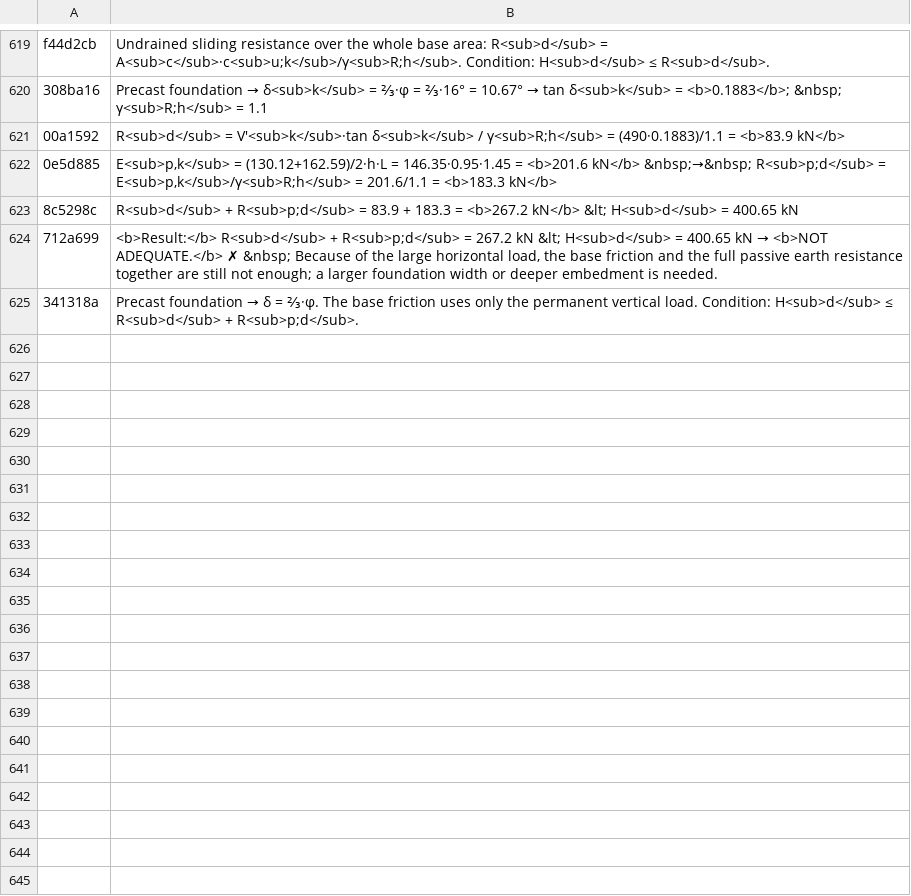
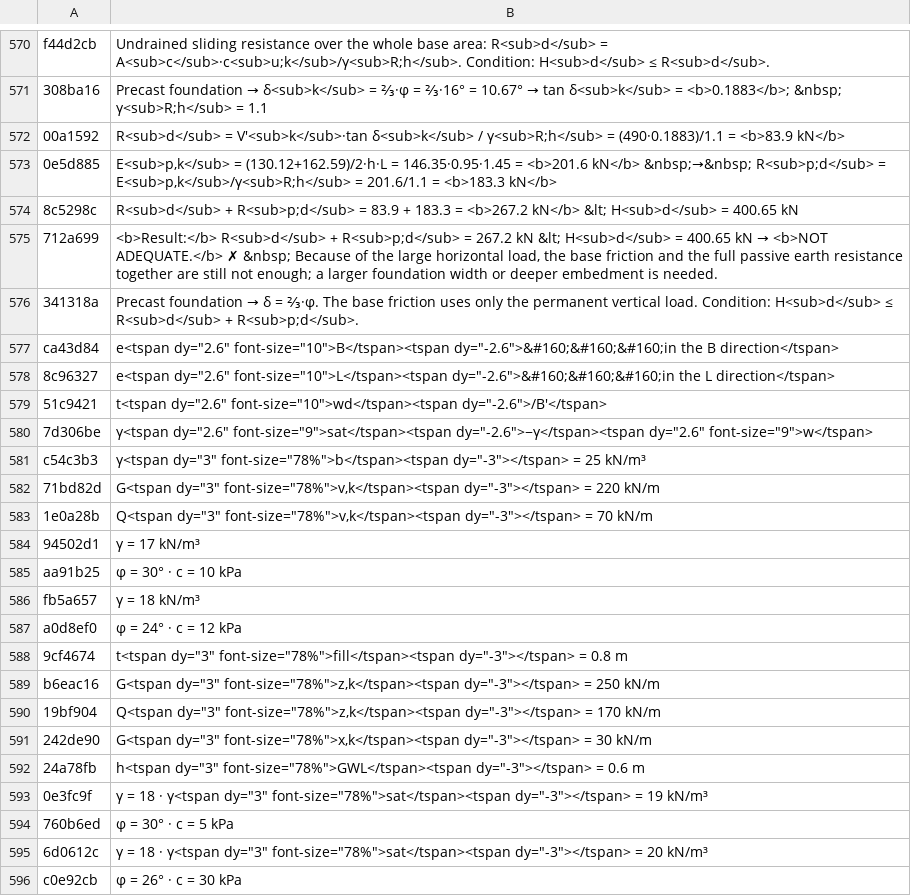
Before and after one commit to MBalika/sikalapok-teherbirasszamitasa, a TSV file: _i18n/en_page.tsv, drawn as a sheet; only a part is shown, gaps mark what is left out; the diff covers the shown part only; the diff names each change by its address in the sheet, - before the commit and + after, or states it on an @@ line.

```diff
--- a/_i18n/en_page.tsv
+++ b/_i18n/en_page.tsv
+row 577: ca43d84 | e<tspan dy="2.6" font-size="10">B</tspan><tspan dy="-2.6">&#160;&#160;&#160;in the B direction</tspan>
+row 578: 8c96327 | e<tspan dy="2.6" font-size="10">L</tspan><tspan dy="-2.6">&#160;&#160;&#160;in the L direction</tspan>
+row 579: 51c9421 | t<tspan dy="2.6" font-size="10">wd</tspan><tspan dy="-2.6">/B′</tspan>
+row 580: 7d306be | γ<tspan dy="2.6" font-size="9">sat</tspan><tspan dy="-2.6">−γ</tspan><tspan dy="2.6" font-size="9">w</tspan>
+row 581: c54c3b3 | γ<tspan dy="3" font-size="78%">b</tspan><tspan dy="-3"></tspan> = 25 kN/m³
+row 582: 71bd82d | G<tspan dy="3" font-size="78%">v,k</tspan><tspan dy="-3"></tspan> = 220 kN/m
+row 583: 1e0a28b | Q<tspan dy="3" font-size="78%">v,k</tspan><tspan dy="-3"></tspan> = 70 kN/m
+row 584: 94502d1 | γ = 17 kN/m³
+row 585: aa91b25 | φ = 30° · c = 10 kPa
+row 586: fb5a657 | γ = 18 kN/m³
+row 587: a0d8ef0 | φ = 24° · c = 12 kPa
+row 588: 9cf4674 | t<tspan dy="3" font-size="78%">fill</tspan><tspan dy="-3"></tspan> = 0.8 m
+row 589: b6eac16 | G<tspan dy="3" font-size="78%">z,k</tspan><tspan dy="-3"></tspan> = 250 kN/m
+row 590: 19bf904 | Q<tspan dy="3" font-size="78%">z,k</tspan><tspan dy="-3"></tspan> = 170 kN/m
+row 591: 242de90 | G<tspan dy="3" font-size="78%">x,k</tspan><tspan dy="-3"></tspan> = 30 kN/m
+row 592: 24a78fb | h<tspan dy="3" font-size="78%">GWL</tspan><tspan dy="-3"></tspan> = 0.6 m
+row 593: 0e3fc9f | γ = 18 · γ<tspan dy="3" font-size="78%">sat</tspan><tspan dy="-3"></tspan> = 19 kN/m³
+row 594: 760b6ed | φ = 30° · c = 5 kPa
+row 595: 6d0612c | γ = 18 · γ<tspan dy="3" font-size="78%">sat</tspan><tspan dy="-3"></tspan> = 20 kN/m³
+row 596: c0e92cb | φ = 26° · c = 30 kPa
```
Also changed, not shown: 27 added rows and 49 removed rows elsewhere in this file, _i18n/en_keys.tsv, _i18n/en_script.tsv, 4 other files.
